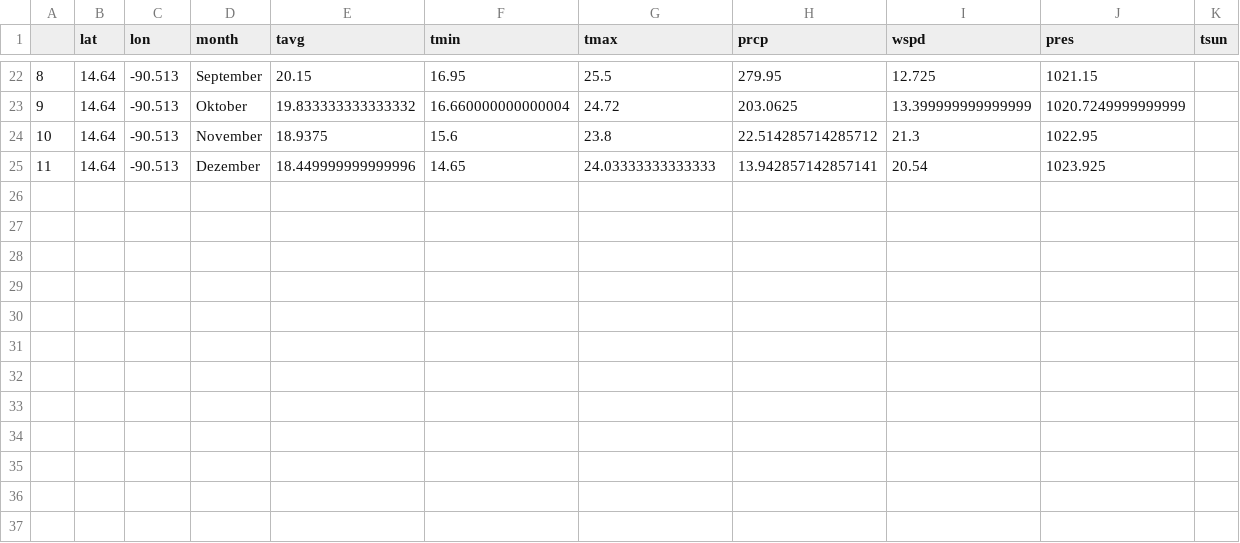
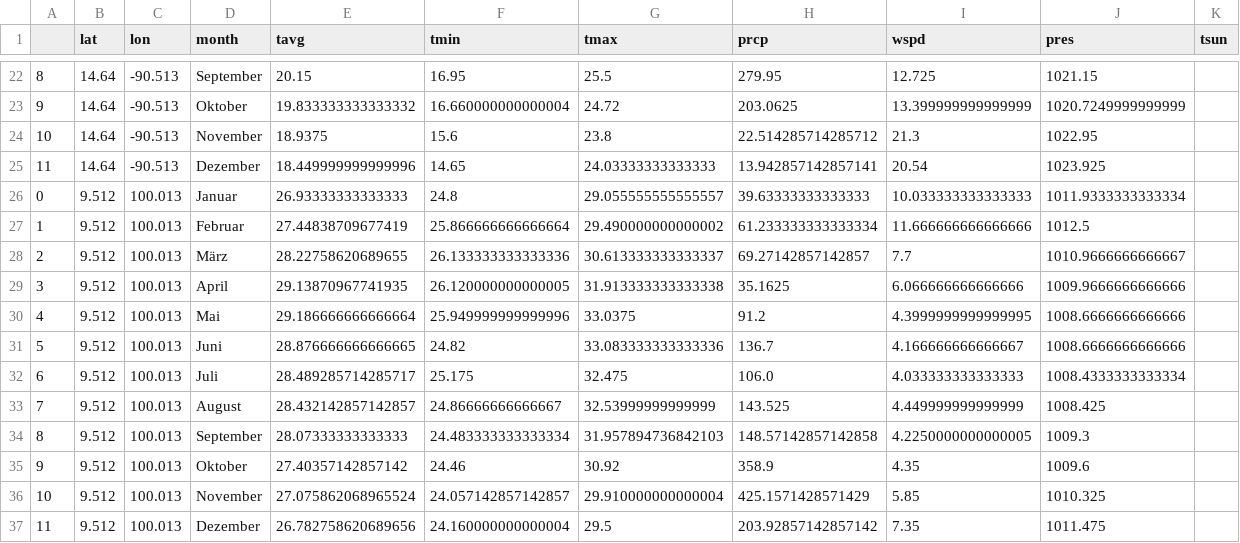
Before and after one commit to Clemens28/Project-Travel-Weather, a CSV file: List_of_Weather_Data.csv, drawn as a sheet; only a part is shown, gaps mark what is left out; the diff names each change by its address in the sheet, - before the commit and + after, or states it on an @@ line.

```diff
--- a/List_of_Weather_Data.csv
+++ b/List_of_Weather_Data.csv
+row 26: 0 | 9.512 | 100.013 | Januar | 26.93333333333333 | 24.8 | 29.055555555555557 | 39.63333333333333 | 10.033333333333333 | 1011.9333333333334
+row 27: 1 | 9.512 | 100.013 | Februar | 27.44838709677419 | 25.866666666666664 | 29.490000000000002 | 61.233333333333334 | 11.666666666666666 | 1012.5
+row 28: 2 | 9.512 | 100.013 | März | 28.22758620689655 | 26.133333333333336 | 30.613333333333337 | 69.27142857142857 | 7.7 | 1010.9666666666667
+row 29: 3 | 9.512 | 100.013 | April | 29.13870967741935 | 26.120000000000005 | 31.913333333333338 | 35.1625 | 6.066666666666666 | 1009.9666666666666
+row 30: 4 | 9.512 | 100.013 | Mai | 29.186666666666664 | 25.949999999999996 | 33.0375 | 91.2 | 4.3999999999999995 | 1008.6666666666666
+row 31: 5 | 9.512 | 100.013 | Juni | 28.876666666666665 | 24.82 | 33.083333333333336 | 136.7 | 4.166666666666667 | 1008.6666666666666
+row 32: 6 | 9.512 | 100.013 | Juli | 28.489285714285717 | 25.175 | 32.475 | 106.0 | 4.033333333333333 | 1008.4333333333334
+row 33: 7 | 9.512 | 100.013 | August | 28.432142857142857 | 24.86666666666667 | 32.53999999999999 | 143.525 | 4.449999999999999 | 1008.425
+row 34: 8 | 9.512 | 100.013 | September | 28.07333333333333 | 24.483333333333334 | 31.957894736842103 | 148.57142857142858 | 4.2250000000000005 | 1009.3
+row 35: 9 | 9.512 | 100.013 | Oktober | 27.40357142857142 | 24.46 | 30.92 | 358.9 | 4.35 | 1009.6
+row 36: 10 | 9.512 | 100.013 | November | 27.075862068965524 | 24.057142857142857 | 29.910000000000004 | 425.1571428571429 | 5.85 | 1010.325
+row 37: 11 | 9.512 | 100.013 | Dezember | 26.782758620689656 | 24.160000000000004 | 29.5 | 203.92857142857142 | 7.35 | 1011.475
```
Also changed, not shown: 3 other files.
